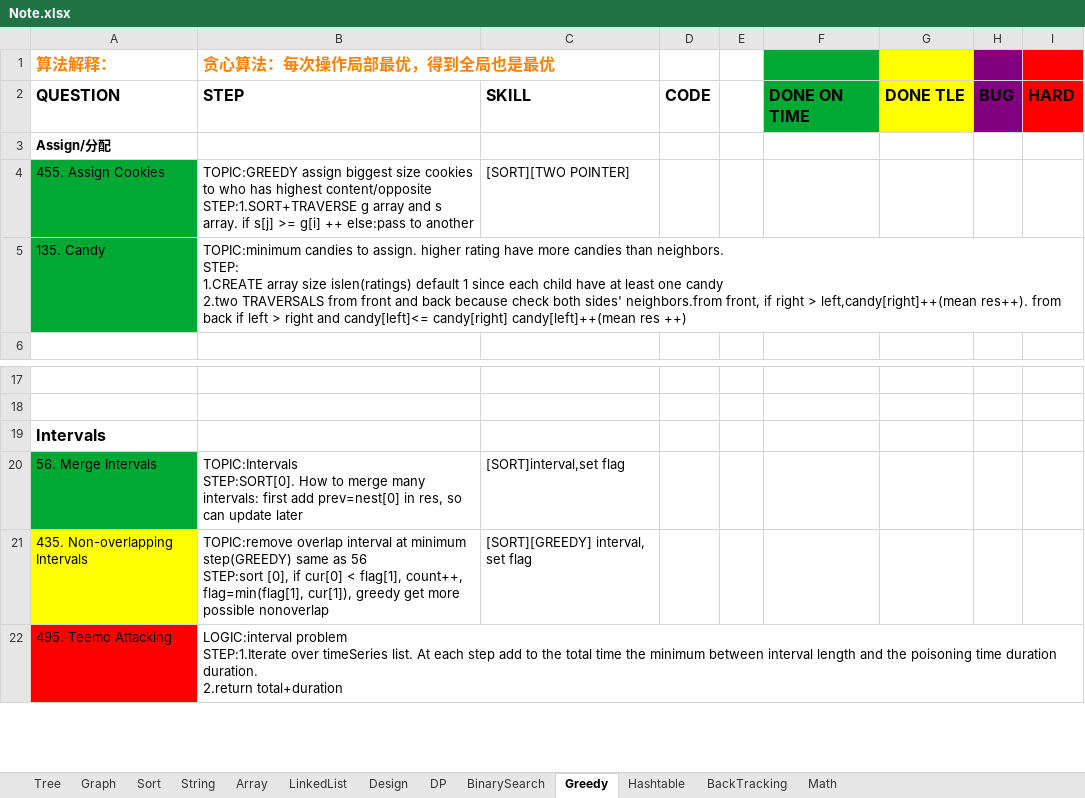
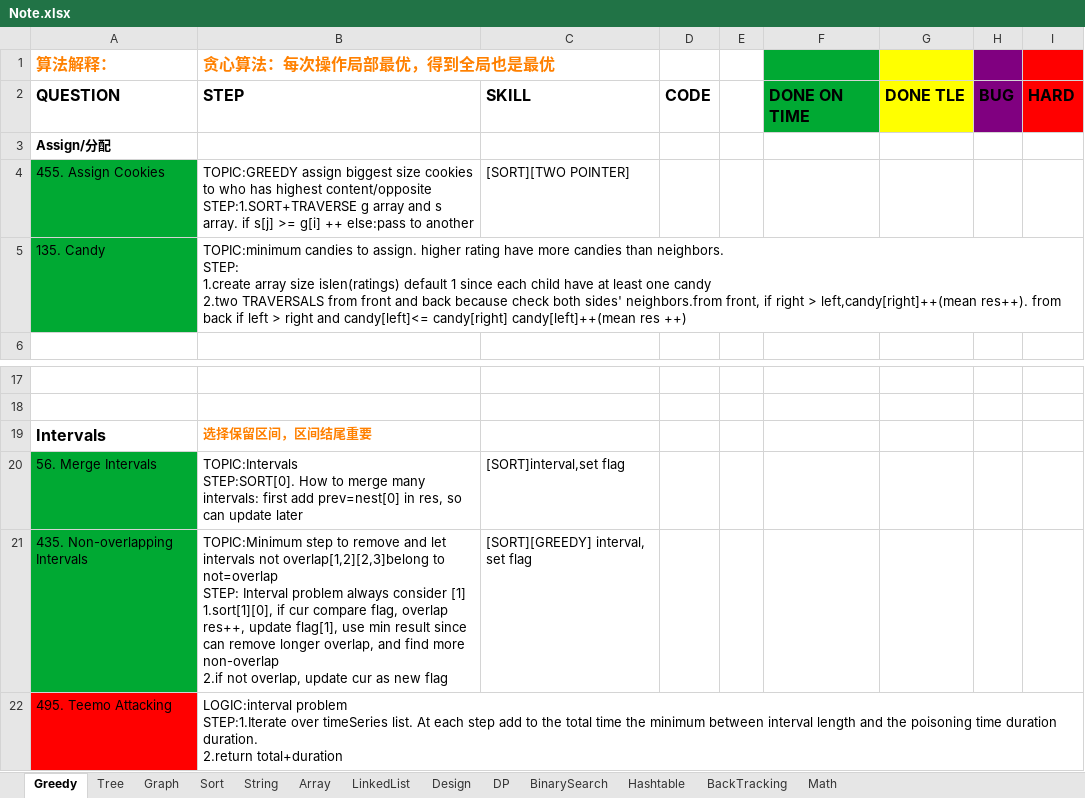
Before and after one commit to yuchangrachel/algorithm, an Excel workbook: Note.xlsx, sheet Greedy, drawn as a sheet; only a part is shown, gaps mark what is left out; values as stored, in another font and other column widths than the file's, no borders; ↵ is a line break in a cell; the diff names each change by its address in the sheet, - before the commit and + after, or states it on an @@ line.

```diff
--- a/Note.xlsx (sheet Greedy)
+++ b/Note.xlsx (sheet Greedy)
@@ sheet tab order changed: Greedy | Tree | Graph | Sort | String | Array | LinkedList | Design | DP | BinarySearch | Hashtable | BackTracking | Math @@
-B5 (贪心算法：每次操作局部最优，得到全局也是最优): …neighbors. ↵ STEP: ↵ 1.CREATE array size…
+B5 (贪心算法：每次操作局部最优，得到全局也是最优): …neighbors. ↵ STEP: ↵ 1.create array size…
-B19 (贪心算法：每次操作局部最优，得到全局也是最优): (empty)
+B19 (贪心算法：每次操作局部最优，得到全局也是最优): 选择保留区间，区间结尾重要
-A21 fill: #FFFF00
+A21 fill: #00A933
-B21 (贪心算法：每次操作局部最优，得到全局也是最优): TOPIC:remove overlap interval at minimum step(GREEDY) same as 56 ↵ STEP:sort [0], if cur[0] < flag[1], count++, flag=min(flag[1], cur[1]), greedy get more possible nonoverlap
+B21 (贪心算法：每次操作局部最优，得到全局也是最优): TOPIC:Minimum step to remove and let intervals not overlap[1,2][2,3]belong to not=overlap ↵ STEP: Interval problem always consider [1] ↵ 1.sort[1][0], if cur compare flag, overlap res++, update flag[1], use min result since can remove longer overlap, and find more non-overlap ↵ 2.if not overlap, update cur as new flag
```
Also changed, not shown: sheet Graph, sheet Array, sheet String, sheet DP, 4 other files.
